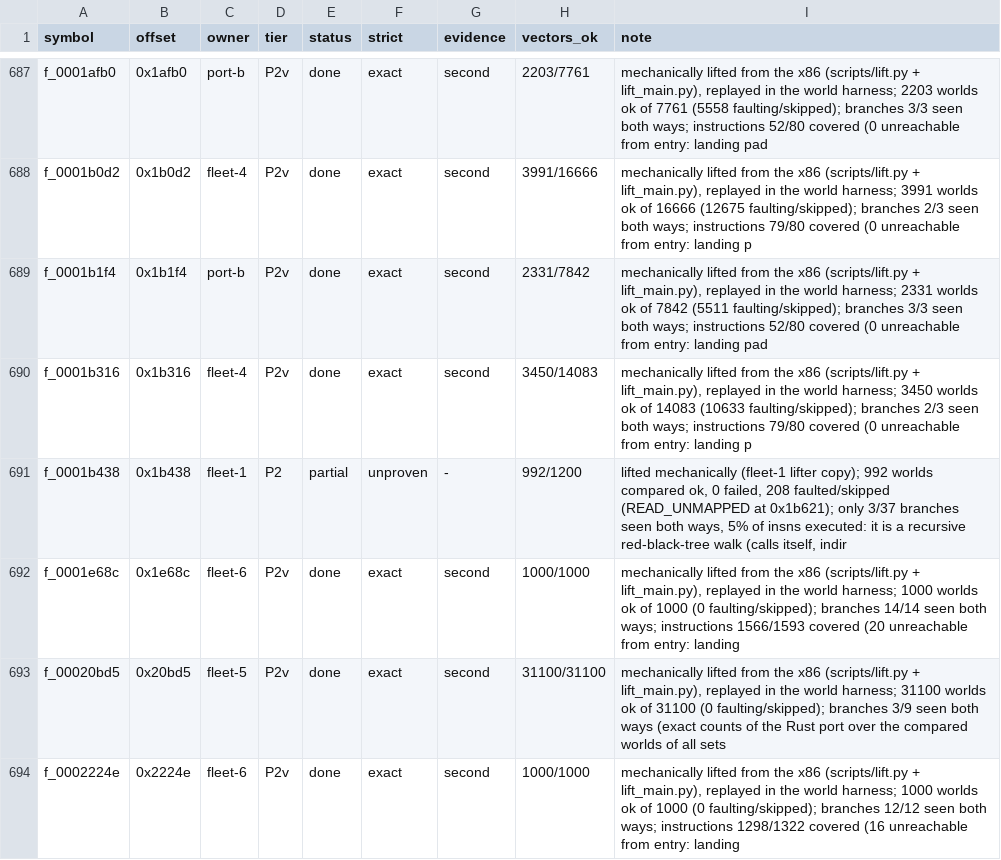
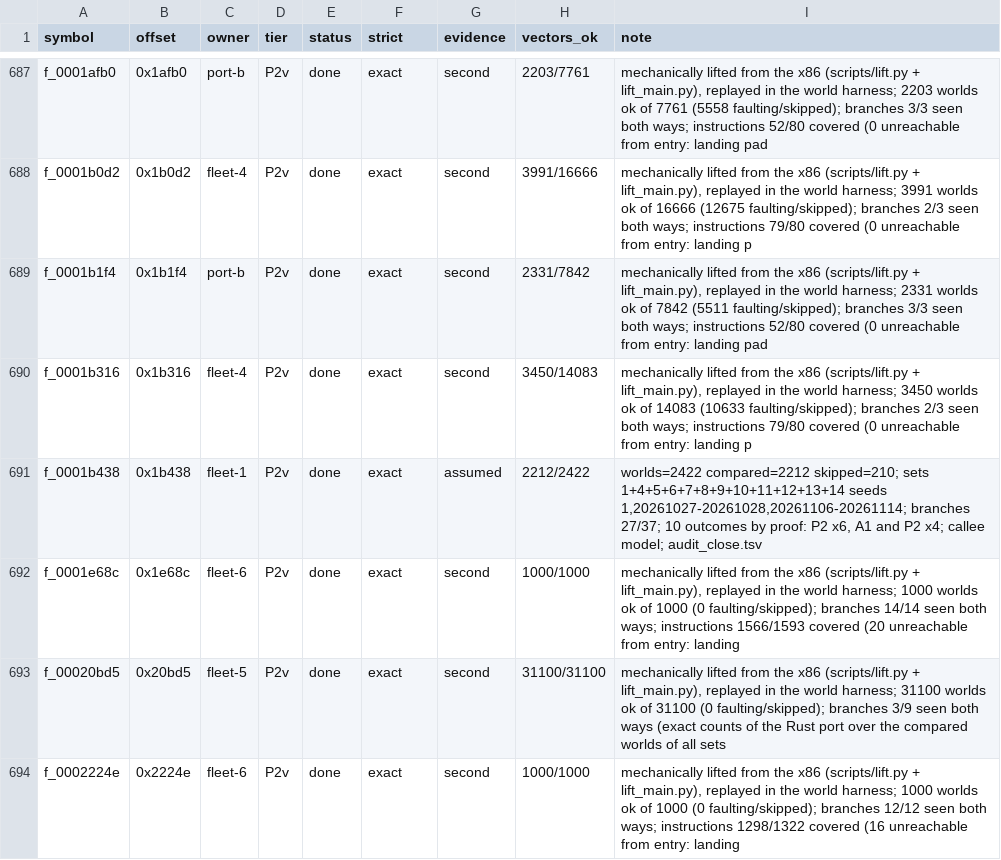
Before and after one commit to baairon/sapphire, a TSV file: docs/data/ledger_digest.tsv, drawn as a sheet; only a part is shown, gaps mark what is left out; the diff covers the shown part only.

Commit message:
feat: strict parity for the last seven functions on labelled assumptions
- fix the self call of f_0001b438, the jump table of f_00024a39 and the noreturn call of f_00056fa6 in their ports
- add the pin ADDR VALUE case line to neutral-world with tests, and list the later vector sets in the replay tests
- add audit_close.tsv and close_sets.tsv and move the seven map and ledger rows to P2v with evidence audit2 or assumed
- document assumptions F, PN, P2 and A1 with row counts: strict 2,702 of 2,702, 6 rows on labelled assumptions, strictest 2,693

```diff
--- a/docs/data/ledger_digest.tsv
+++ b/docs/data/ledger_digest.tsv
@@ -690,3 +690,3 @@ f_0001b1f4	0x1b1f4	port-b	P2v	done	exact	second	2331/7842	mechanically lifted fr
 f_0001b316	0x1b316	fleet-4	P2v	done	exact	second	3450/14083	mechanically lifted from the x86 (scripts/lift.py + lift_main.py), replayed in the world harness; 3450 worlds ok of 14083 (10633 faulting/skipped); branches 2/3 seen both ways; instructions 79/80 covered (0 unreachable from entry: landing p
-f_0001b438	0x1b438	fleet-1	P2	partial	unproven	-	992/1200	lifted mechanically (fleet-1 lifter copy); 992 worlds compared ok, 0 failed, 208 faulted/skipped (READ_UNMAPPED at 0x1b621); only 3/37 branches seen both ways, 5% of insns executed: it is a recursive red-black-tree walk (calls itself, indir
+f_0001b438	0x1b438	fleet-1	P2v	done	exact	assumed	2212/2422	worlds=2422 compared=2212 skipped=210; sets 1+4+5+6+7+8+9+10+11+12+13+14 seeds 1,20261027-20261028,20261106-20261114; branches 27/37; 10 outcomes by proof: P2 x6, A1 and P2 x4; callee model; audit_close.tsv
 f_0001e68c	0x1e68c	fleet-6	P2v	done	exact	second	1000/1000	mechanically lifted from the x86 (scripts/lift.py + lift_main.py), replayed in the world harness; 1000 worlds ok of 1000 (0 faulting/skipped); branches 14/14 seen both ways; instructions 1566/1593 covered (20 unreachable from entry: landing
```
Also changed, not shown: 34 edited cells elsewhere in this file, docs/data/FUNCTION_MAP.tsv, docs/data/MANIFEST.tsv, 32 other files.
